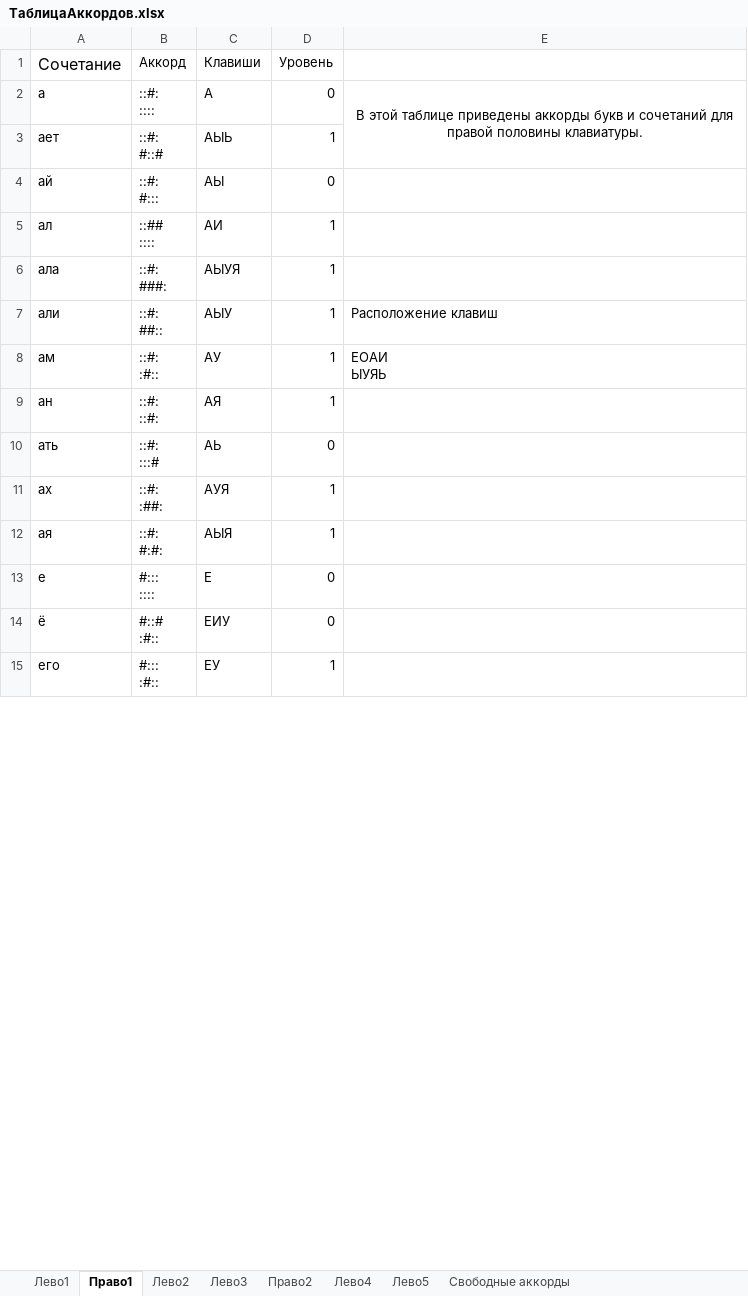
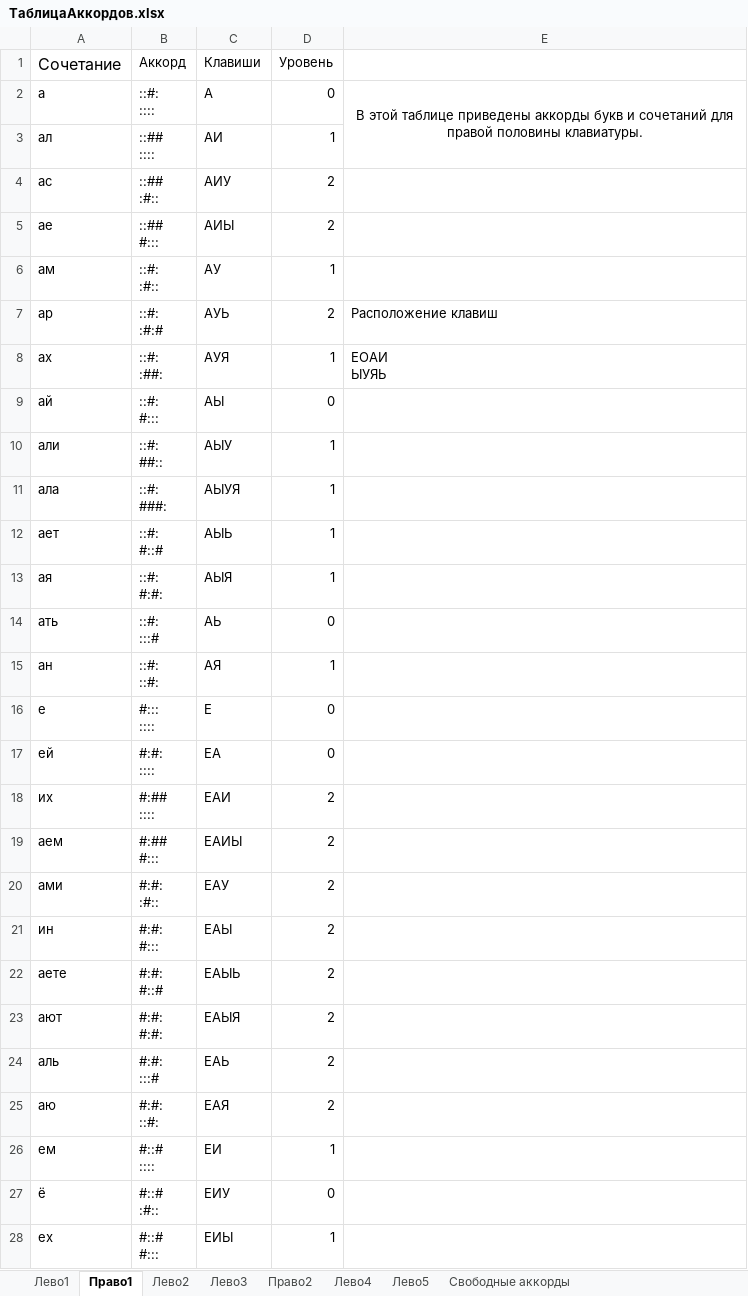
Before and after one commit to utyv/kolobok, an Excel workbook: ТаблицаАккордов.xlsx, sheet Право1, drawn as a sheet; only a part is shown; the shorter side is filled out with more unchanged rows; values as stored, in another font and other column widths than the file's, no borders; charts and pictures not drawn; removed rows and columns are numbered as before the commit, all else as after; ↵ is a line break in a cell; the diff covers the shown part only; the diff names each change by its address in the sheet, - before the commit and + after, or states it on an @@ line.

```diff
--- a/ТаблицаАккордов.xlsx (sheet Право1)
+++ b/ТаблицаАккордов.xlsx (sheet Право1)
-E2:E3 merged
+E2:E3 merged
@@ row 5 moved to row 3: ал @@
+row 4: ас | ::## ↵ :#:: | АИУ | 2
+row 5: ае | ::## ↵ #::: | АИЫ | 2
+row 6: ам | ::#: ↵ :#:: | АУ | 1
+row 7: ар | ::#: ↵ :#:# | АУЬ | 2 | Расположение клавиш
+row 8: ах | ::#: ↵ :##: | АУЯ | 1 | ЕОАИ ↵ ЫУЯЬ
@@ row 4 moved to row 9: ай @@
+row 10: али | ::#: ↵ ##:: | АЫУ | 1
@@ row 6 moved to row 11: ала @@
-row 7: али | ::#: ↵ ##:: | АЫУ | 1 | Расположение клавиш
-row 8: ам | ::#: ↵ :#:: | АУ | 1 | ЕОАИ ↵ ЫУЯЬ
@@ row 12 moved to row 13: ая @@
@@ row 10 moved to row 14: ать @@
-row 11: ах | ::#: ↵ :##: | АУЯ | 1
@@ row 18 moved to row 17: ей @@
+row 18: их | #:## ↵ :::: | ЕАИ | 2
+row 19: аем | #:## ↵ #::: | ЕАИЫ | 2
+row 20: ами | #:#: ↵ :#:: | ЕАУ | 2
+row 21: ин | #:#: ↵ #::: | ЕАЫ | 2
+row 22: аете | #:#: ↵ #::# | ЕАЫЬ | 2
+row 23: ают | #:#: ↵ #:#: | ЕАЫЯ | 2
+row 24: аль | #:#: ↵ :::# | ЕАЬ | 2
+row 25: аю | #:#: ↵ ::#: | ЕАЯ | 2
@@ row 21 moved to row 26: ем @@
@@ row 25 moved to row 28: ех @@
```
Also changed, not shown: 23 added rows and 25 moved rows elsewhere in this sheet, sheet Лево1, sheet Свободные аккорды, 3 other files.
